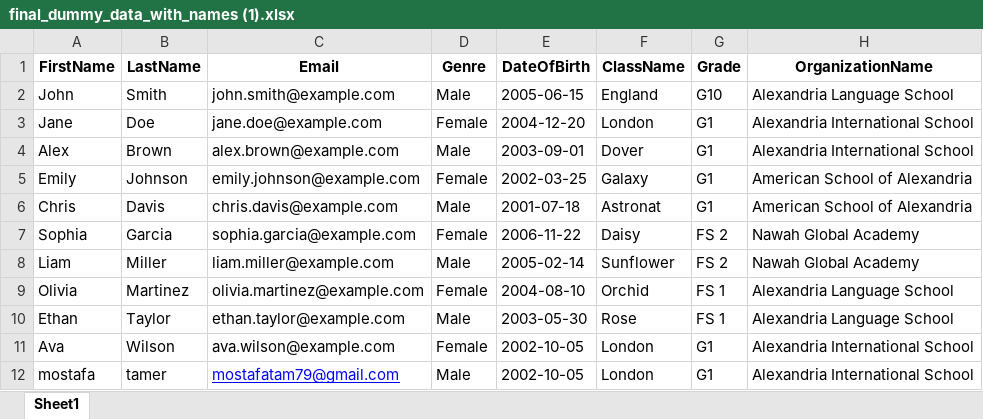
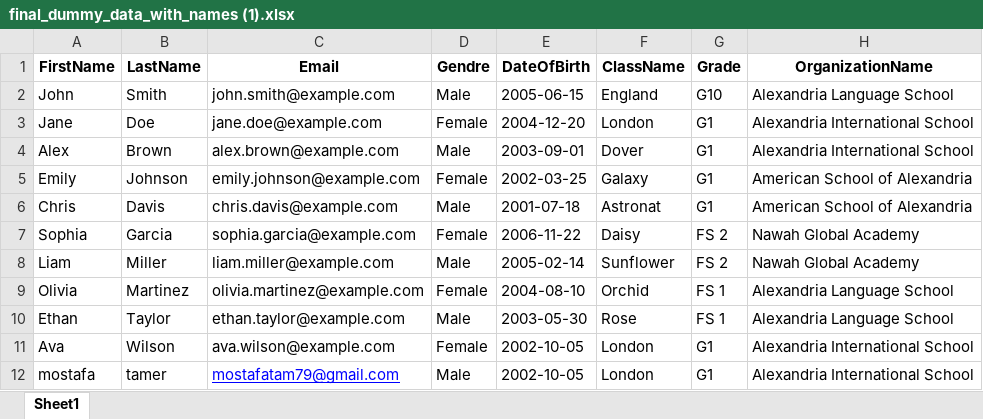
Before and after one commit to alielmayyah/Sanabel_Al-Ehsan, an Excel workbook: server/final_dummy_data_with_names (1).xlsx, sheet Sheet1, drawn as a sheet; values as stored, in another font and other column widths than the file's, no borders; the diff names each change by its address in the sheet, - before the commit and + after, or states it on an @@ line.

```diff
--- a/server/final_dummy_data_with_names (1).xlsx (sheet Sheet1)
+++ b/server/final_dummy_data_with_names (1).xlsx (sheet Sheet1)
-D1: Genre
+D1: Gendre
```
Also changed, not shown: 13 other files.
